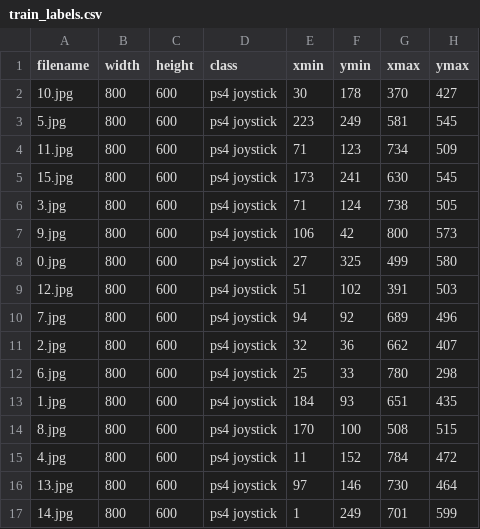
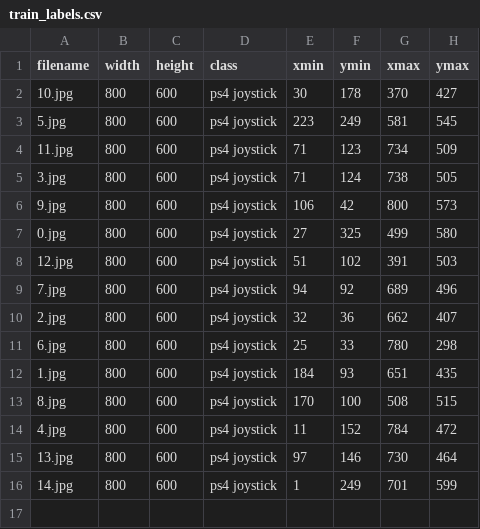
Before and after one commit to riolaf05/ai_obj_detection_cd, a CSV file: real_time_object_detection_edge_tpu/object_detection_transfer_learning/data/annotations/train_labels.csv, drawn as a sheet; the diff names each change by its address in the sheet, - before the commit and + after, or states it on an @@ line.

```diff
--- a/real_time_object_detection_edge_tpu/object_detection_transfer_learning/data/annotations/train_labels.csv
+++ b/real_time_object_detection_edge_tpu/object_detection_transfer_learning/data/annotations/train_labels.csv
-row 5: 15.jpg | 800 | 600 | ps4 joystick | 173 | 241 | 630 | 545
```
Also changed, not shown: 3 other files.
